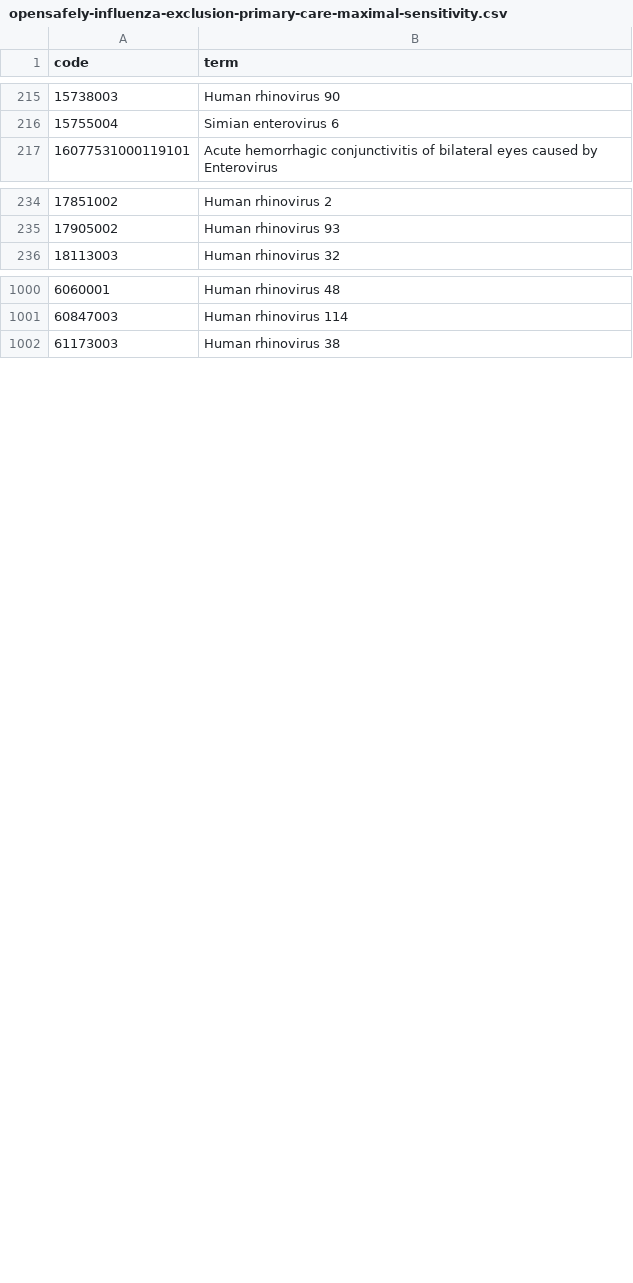
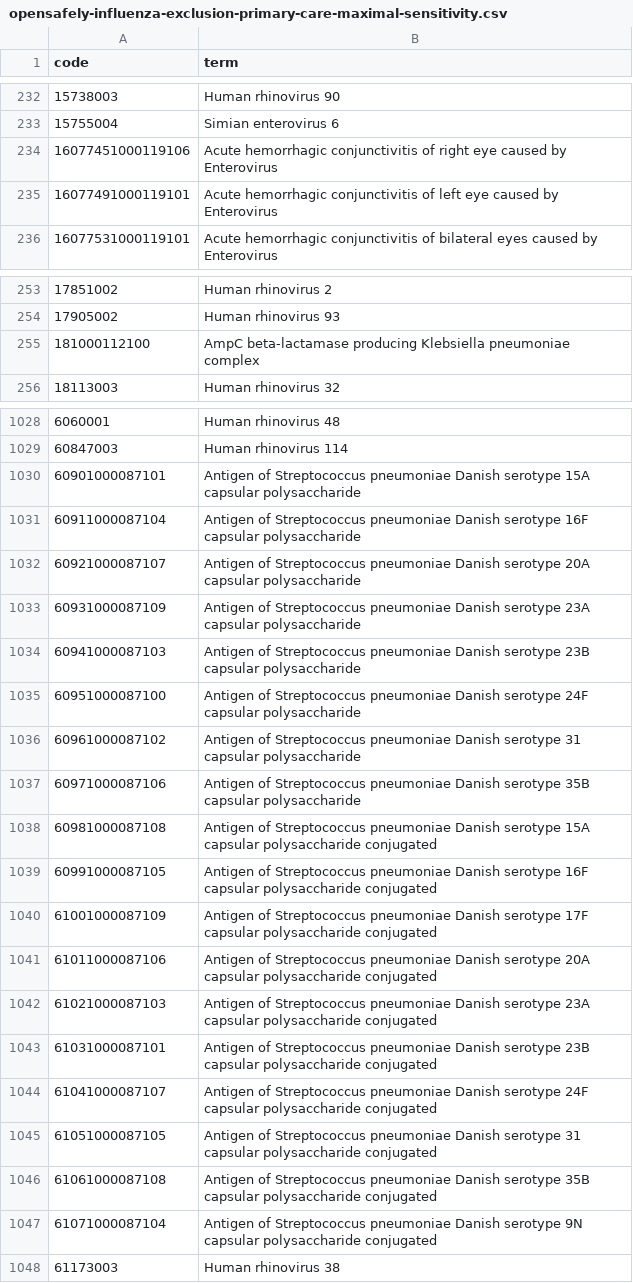
Before and after one commit to opensafely/winter-pressures-phase-II, a CSV file: codelists/opensafely-influenza-exclusion-primary-care-maximal-sensitivity.csv, drawn as a sheet; only a part is shown, gaps mark what is left out; the diff covers the shown part only.

```diff
--- a/codelists/opensafely-influenza-exclusion-primary-care-maximal-sensitivity.csv
+++ b/codelists/opensafely-influenza-exclusion-primary-care-maximal-sensitivity.csv
@@ -216,2 +233,4 @@ code,term
 15755004,Simian enterovirus 6
+16077451000119106,Acute hemorrhagic conjunctivitis of right eye caused by Enterovirus
+16077491000119101,Acute hemorrhagic conjunctivitis of left eye caused by Enterovirus
 16077531000119101,Acute hemorrhagic conjunctivitis of bilateral eyes caused by Enterovirus
@@ -235,2 +254,3 @@ code,term
 17905002,Human rhinovirus 93
+181000112100,AmpC beta-lactamase producing Klebsiella pneumoniae complex
 18113003,Human rhinovirus 32
@@ -1001,2 +1029,20 @@ code,term
 60847003,Human rhinovirus 114
+60901000087101,Antigen of Streptococcus pneumoniae Danish serotype 15A capsular polysaccharide
+60911000087104,Antigen of Streptococcus pneumoniae Danish serotype 16F capsular polysaccharide
+60921000087107,Antigen of Streptococcus pneumoniae Danish serotype 20A capsular polysaccharide
+60931000087109,Antigen of Streptococcus pneumoniae Danish serotype 23A capsular polysaccharide
+60941000087103,Antigen of Streptococcus pneumoniae Danish serotype 23B capsular polysaccharide
+60951000087100,Antigen of Streptococcus pneumoniae Danish serotype 24F capsular polysaccharide
+60961000087102,Antigen of Streptococcus pneumoniae Danish serotype 31 capsular polysaccharide
+60971000087106,Antigen of Streptococcus pneumoniae Danish serotype 35B capsular polysaccharide
+60981000087108,Antigen of Streptococcus pneumoniae Danish serotype 15A capsular polysaccharide conjugated
+60991000087105,Antigen of Streptococcus pneumoniae Danish serotype 16F capsular polysaccharide conjugated
+61001000087109,Antigen of Streptococcus pneumoniae Danish serotype 17F capsular polysaccharide conjugated
+61011000087106,Antigen of Streptococcus pneumoniae Danish serotype 20A capsular polysaccharide conjugated
+61021000087103,Antigen of Streptococcus pneumoniae Danish serotype 23A capsular polysaccharide conjugated
+61031000087101,Antigen of Streptococcus pneumoniae Danish serotype 23B capsular polysaccharide conjugated
+61041000087107,Antigen of Streptococcus pneumoniae Danish serotype 24F capsular polysaccharide conjugated
+61051000087105,Antigen of Streptococcus pneumoniae Danish serotype 31 capsular polysaccharide conjugated
+61061000087108,Antigen of Streptococcus pneumoniae Danish serotype 35B capsular polysaccharide conjugated
+61071000087104,Antigen of Streptococcus pneumoniae Danish serotype 9N capsular polysaccharide conjugated
 61173003,Human rhinovirus 38
```
Also changed, not shown: 28 added rows, 1 removed row and 37 edited cells elsewhere in this file, codelists/opensafely-covid-19-exclusion-primary-care-maximal-sensitivity.csv, codelists/opensafely-covid-19-identification-primary-care-maximal-sensitivity.csv, 18 other files.
